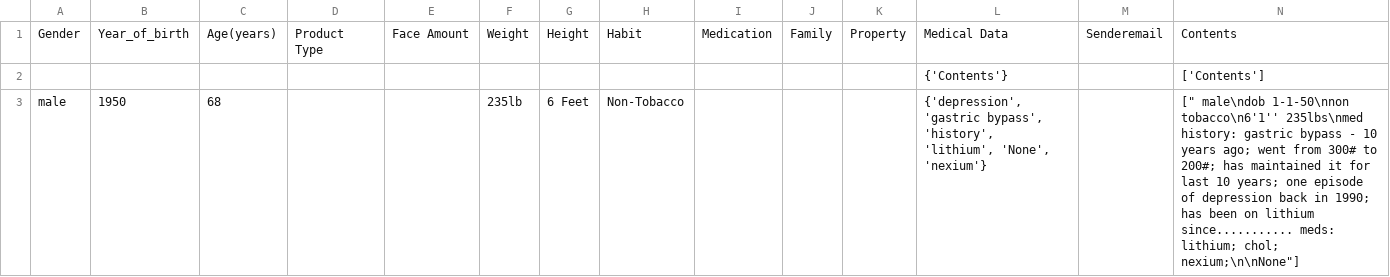
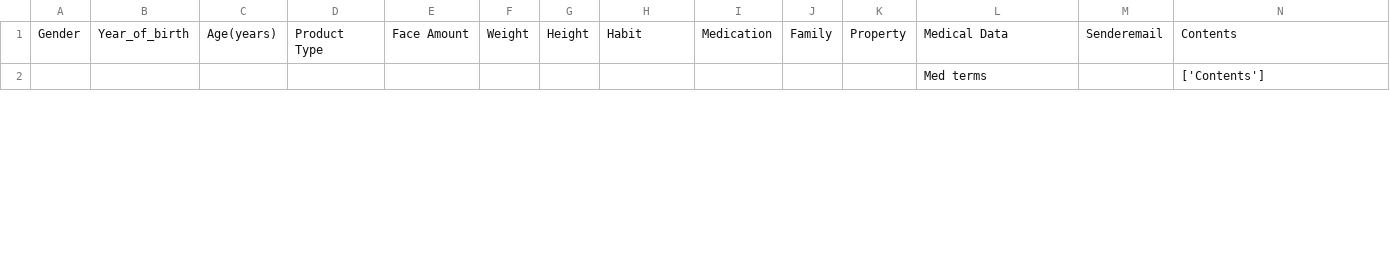
Before and after one commit to the-spectator/QuickQuote, a CSV file: Data/regexProcessed.csv, drawn as a sheet; only a part is shown; the diff covers the shown part only.

```diff
--- a/Data/regexProcessed.csv
+++ b/Data/regexProcessed.csv
@@ -1,3 +1,2 @@
 Gender,Year_of_birth,Age(years),Product Type,Face Amount,Weight,Height,Habit,Medication,Family,Property,Medical Data,Senderemail,Contents
- , , , , , , , ,,,,{'Contents'}, ,['Contents']
-male,1950,68, , ,235lb,6 Feet,Non-Tobacco,,,,"{'depression', 'gastric bypass', 'history', 'lithium', 'None', 'nexium'}", ,"["" male\ndob 1-1-50\nnon tobacco\n6'1'' 235lbs\nmed history: gastric bypass - 10 years ago; went from 300# to 200#; has maintained it for last 10 years; one episode of depression back in 1990; has been on lithium since........... meds: lithium; chol; nexium;\n\nNone""]"
+ , , , , , , , ,,,,Med terms, ,['Contents']
```
Also changed, not shown: 1 added row elsewhere in this file, Data/NLPProcessed.csv, Data/PProcessed.csv, 19 other files.
